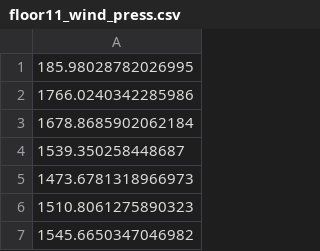
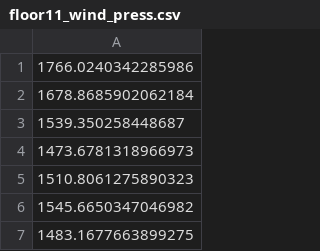
Before and after one commit to catty5391/otw2, a CSV file: fluctuate_wind_simulate/wind_press/floor11_wind_press.csv, drawn as a sheet; only a part is shown; the shorter side is filled out with more unchanged rows; the diff names each change by its address in the sheet, - before the commit and + after, or states it on an @@ line.

```diff
--- a/fluctuate_wind_simulate/wind_press/floor11_wind_press.csv
+++ b/fluctuate_wind_simulate/wind_press/floor11_wind_press.csv
-row 1: 185.98028782026995
```
Also changed, not shown: fluctuate_wind_simulate/wind_press/floor0_wind_press.csv, fluctuate_wind_simulate/wind_press/floor10_wind_press.csv, 16 other files.
